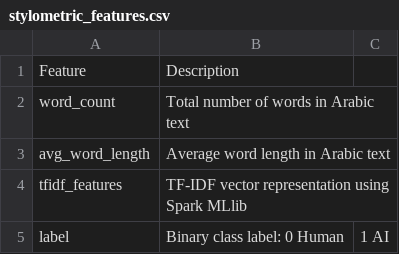
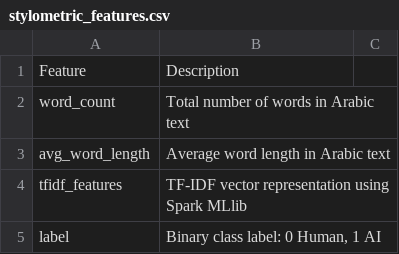
Before and after one commit to abdulazizx99/MSBDA-801-PROJECT, a CSV file: results/stylometric_features.csv, drawn as a sheet.

Commit message:
Update stylometric_features.csv

```diff
--- a/results/stylometric_features.csv
+++ b/results/stylometric_features.csv
@@ -4,2 +4,2 @@ avg_word_length,Average word length in Arabic text
 tfidf_features,TF-IDF vector representation using Spark MLlib
-label,Binary class label: 0 Human, 1 AI
+label,"Binary class label: 0 Human, 1 AI"
```
